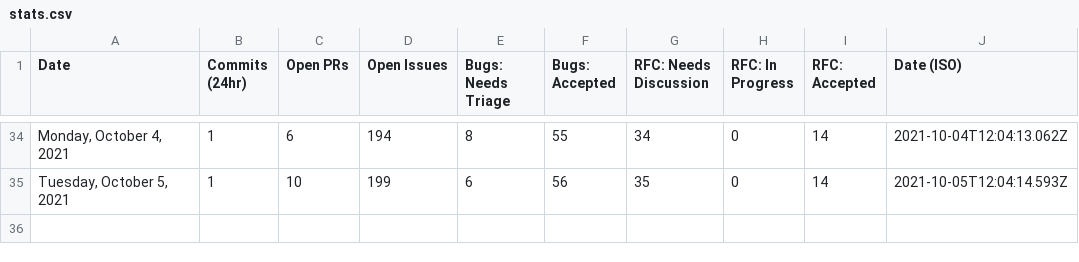
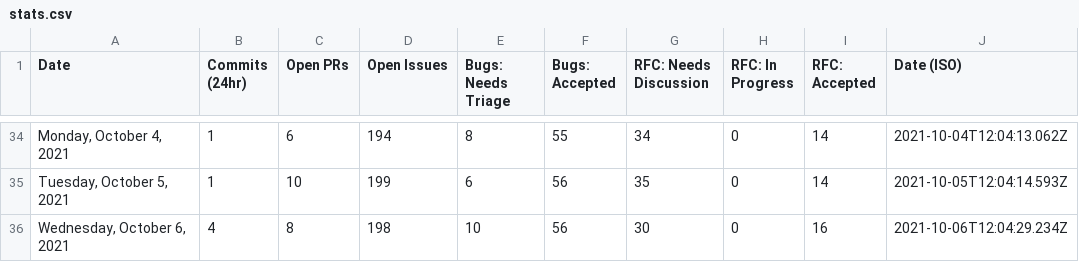
Before and after one commit to TheRakeshPurohit/astro, a CSV file: scripts/stats/stats.csv, drawn as a sheet; only a part is shown, gaps mark what is left out.

```diff
--- a/scripts/stats/stats.csv
+++ b/scripts/stats/stats.csv
@@ -35 +35,2 @@ Date,Commits (24hr),Open PRs,Open Issues,Bugs: Needs Triage,Bugs: Accepted,RFC:
 "Tuesday, October 5, 2021",1,10,199,6,56,35,0,14,"2021-10-05T12:04:14.593Z"
+"Wednesday, October 6, 2021",4,8,198,10,56,30,0,16,"2021-10-06T12:04:29.234Z"
```
